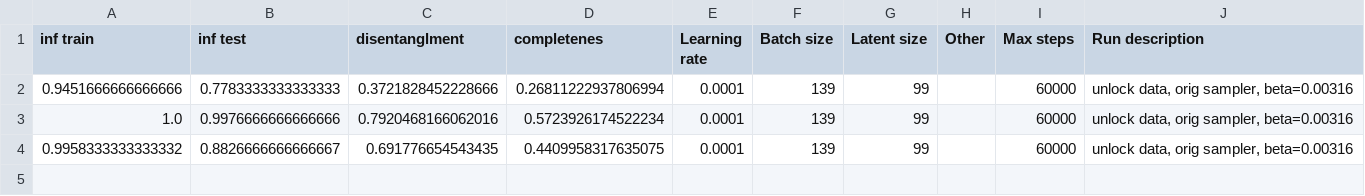
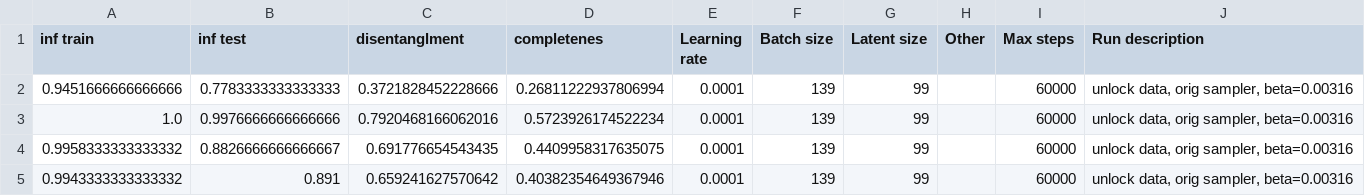
Before and after one commit to MichaelaKlug/masters-clean-code, a CSV file: disent/disent/dci_values.csv, drawn as a sheet.

Commit message:
Add additional DCI values for training metrics in dci_values.csv

```diff
--- a/disent/disent/dci_values.csv
+++ b/disent/disent/dci_values.csv
@@ -4 +4,2 @@ inf train,inf test,disentanglment,completenes,Learning rate,Batch size,Latent si
 0.9958333333333332,0.8826666666666667,0.691776654543435,0.4409958317635075,0.0001,139,99, ,60000,"unlock data, orig sampler, beta=0.00316"
+0.9943333333333332,0.891,0.659241627570642,0.40382354649367946,0.0001,139,99, ,60000,"unlock data, orig sampler, beta=0.00316"
```
